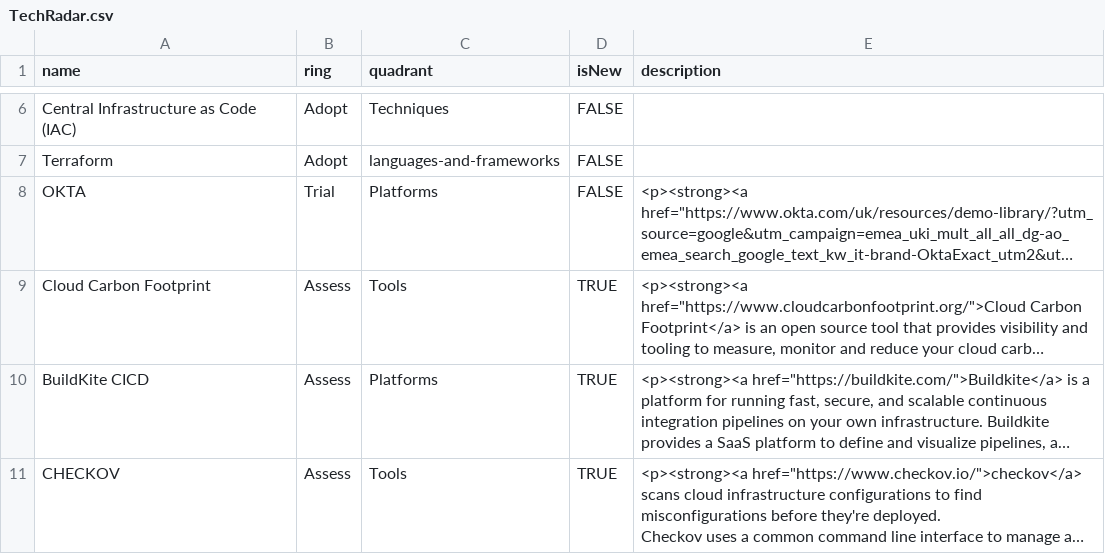
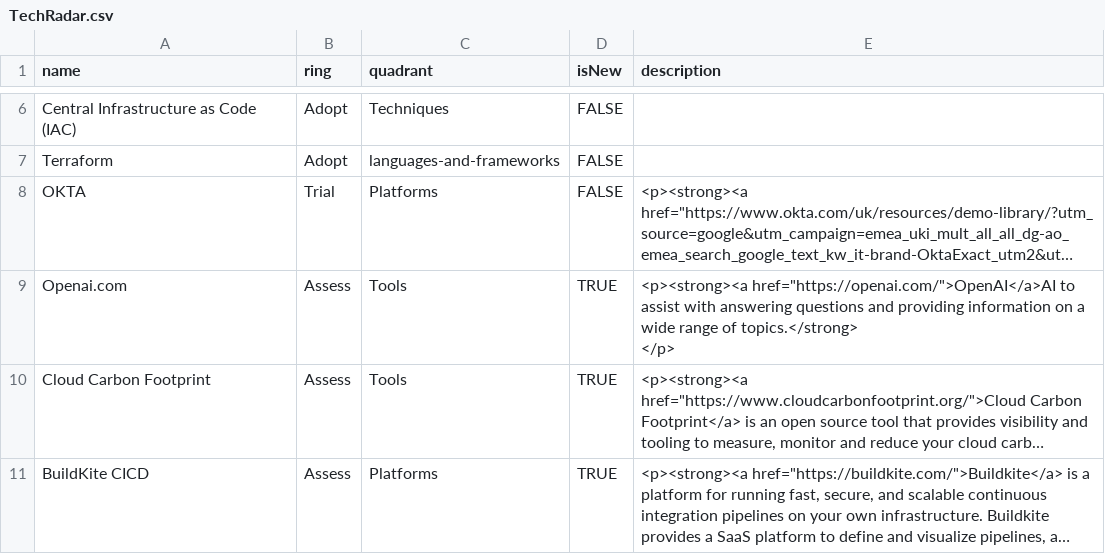
Before and after one commit to ldouchy-bl/tech-radar, a CSV file: TechRadar.csv, drawn as a sheet; only a part is shown, gaps mark what is left out; the shorter side is filled out with more unchanged rows; long unchanged cells end in …; ↵ is a line break in a cell; the diff names each change by its address in the sheet, - before the commit and + after, or states it on an @@ line.

Commit message:
Update TechRadar.csv

```diff
--- a/TechRadar.csv
+++ b/TechRadar.csv
+row 9: Openai.com | Assess | Tools | TRUE | <p><strong><a href="https://openai.com/">OpenAI</a>AI to assist with answering questions and providing information on a wide range of topics.</strong> ↵ </p>
```
